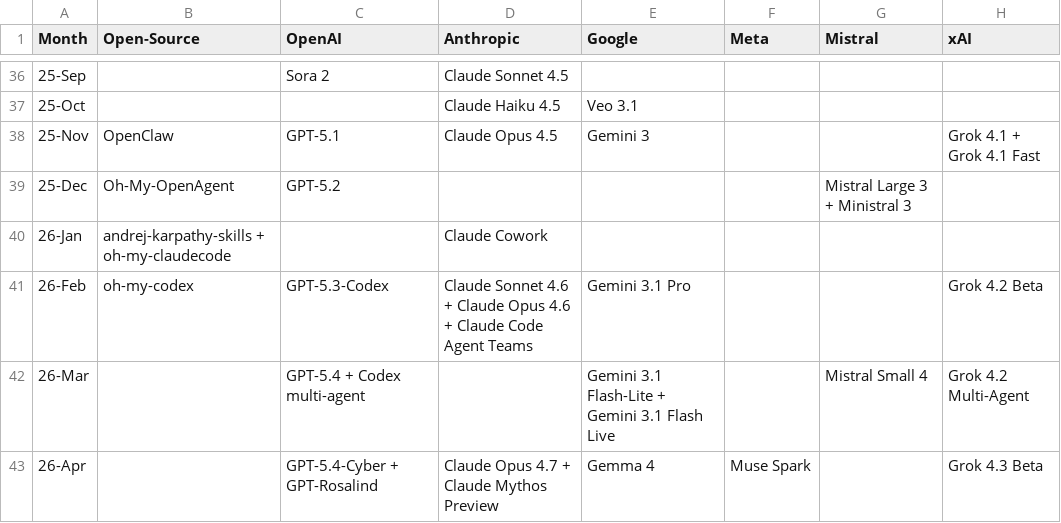
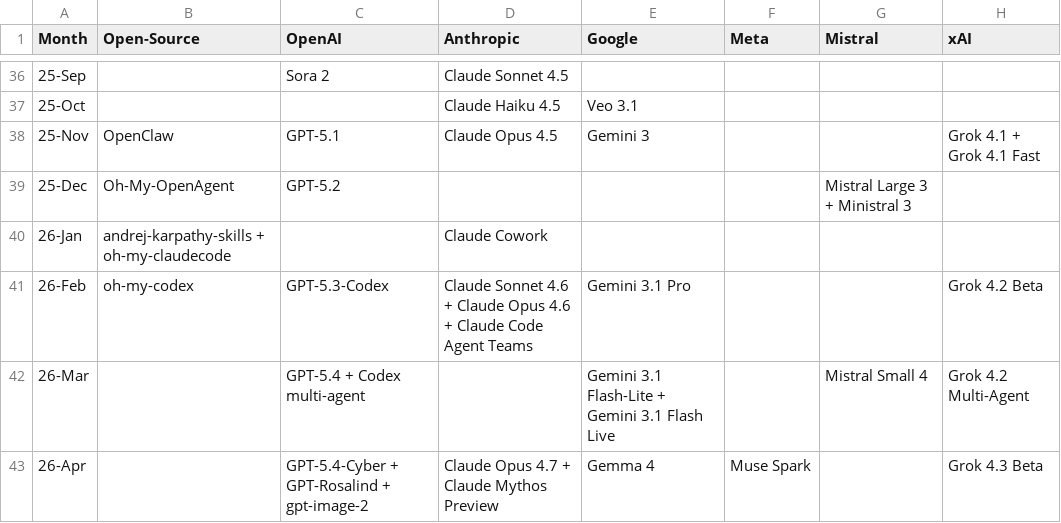
Before and after one commit to Physics-Lee/Monthly_Table_of_LLM_Releasing, a CSV file: llm_release_timeline_2022-11_to_2026-04.csv, drawn as a sheet; only a part is shown, gaps mark what is left out; the diff names each change by its address in the sheet, - before the commit and + after, or states it on an @@ line.

Commit message:
data: add gpt-image-2 release

```diff
--- a/llm_release_timeline_2022-11_to_2026-04.csv
+++ b/llm_release_timeline_2022-11_to_2026-04.csv
-C43 (OpenAI): GPT-5.4-Cyber + GPT-Rosalind
+C43 (OpenAI): GPT-5.4-Cyber + GPT-Rosalind + gpt-image-2
```
Also changed, not shown: 3 other files.
